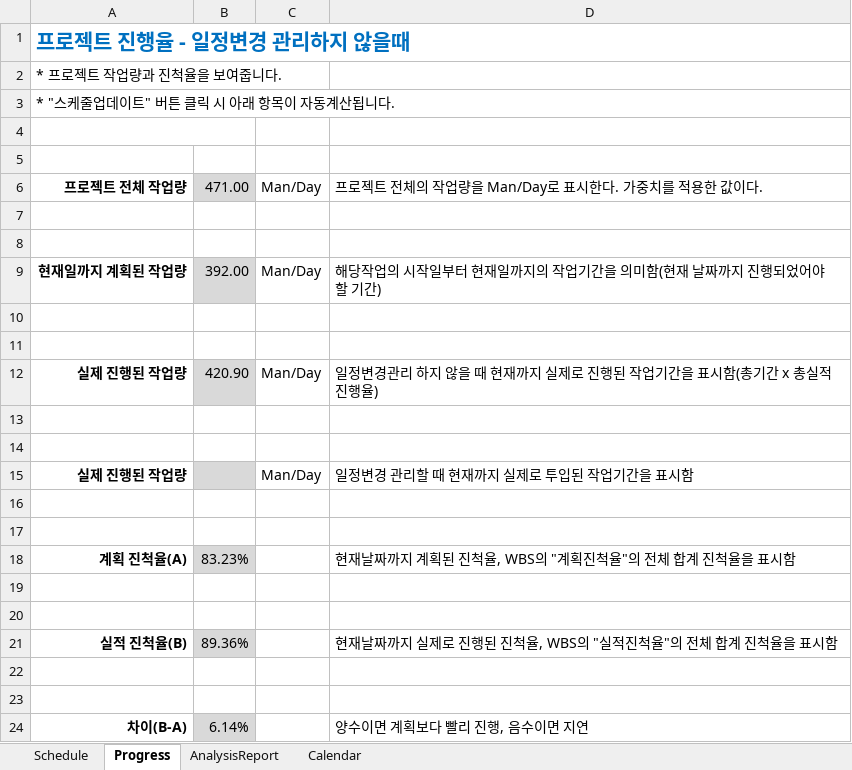
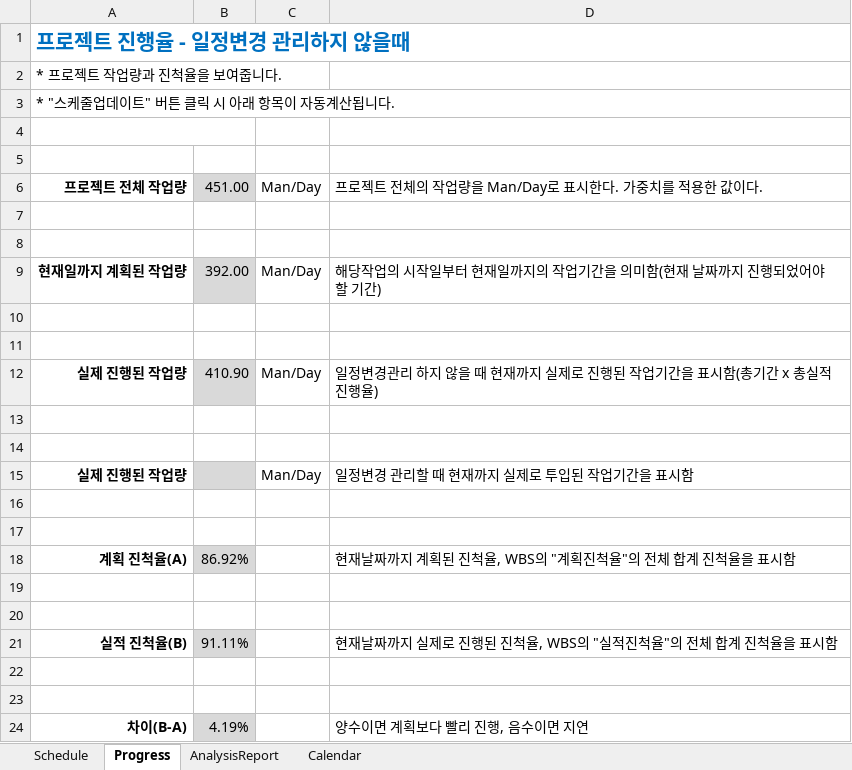
Before and after one commit to ANU-SmartFactory2021/ANU-SmartFactory2021, an Excel workbook: doc/01. 프로젝트 설계/03. 일정/스마트 팩토리 2조 일정.xlsm, sheet Progress, drawn as a sheet; values as stored, in another font and other column widths than the file's, no borders; conditional formats not drawn; the diff names each change by its address in the sheet, - before the commit and + after, or states it on an @@ line.

```diff
--- a/doc/01. 프로젝트 설계/03. 일정/스마트 팩토리 2조 일정.xlsm (sheet Progress)
+++ b/doc/01. 프로젝트 설계/03. 일정/스마트 팩토리 2조 일정.xlsm (sheet Progress)
-B6: 471.00
+B6: 451.00
-B12: 420.90
+B12: 410.90
-B18: 83.23%
+B18: 86.92%
-B21: 89.36%
+B21: 91.11%
-B24: 6.14%
+B24: 4.19%
```
Also changed, not shown: sheet Schedule, hidden cells, charts or pictures.
